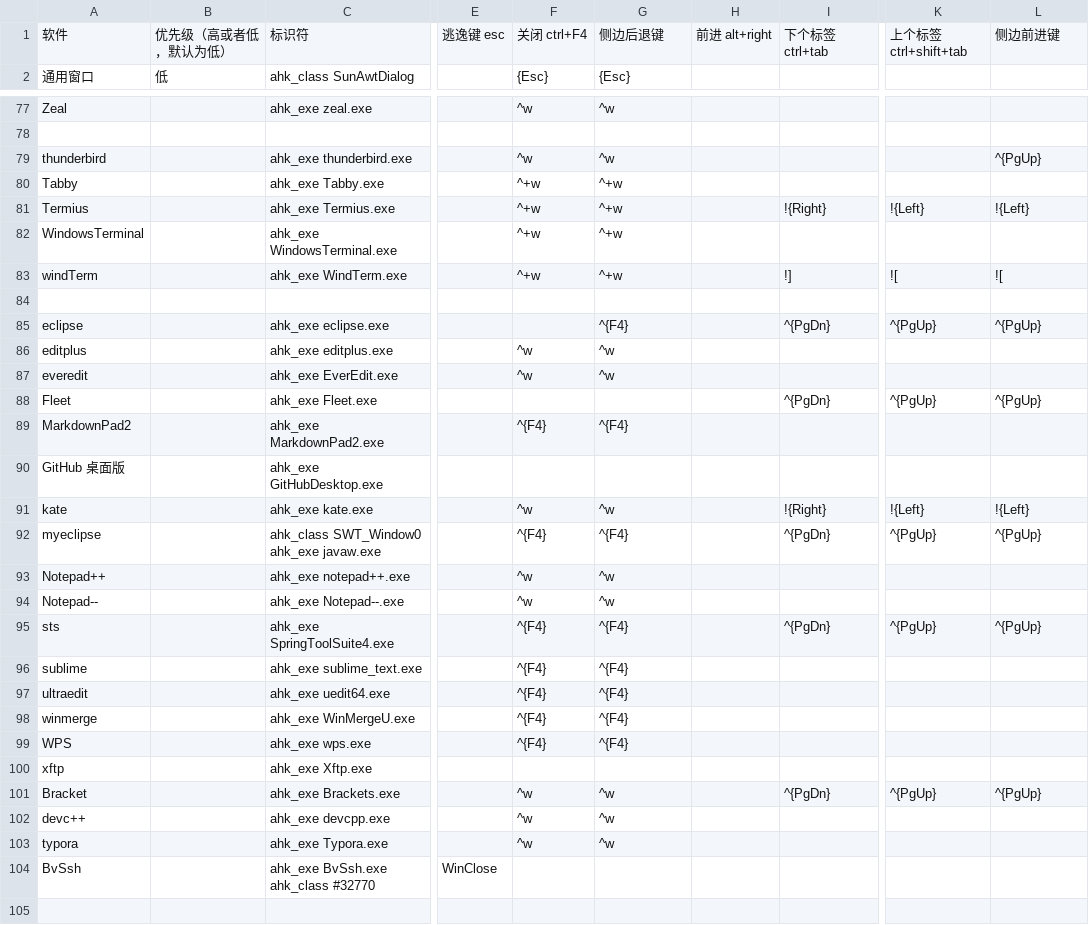
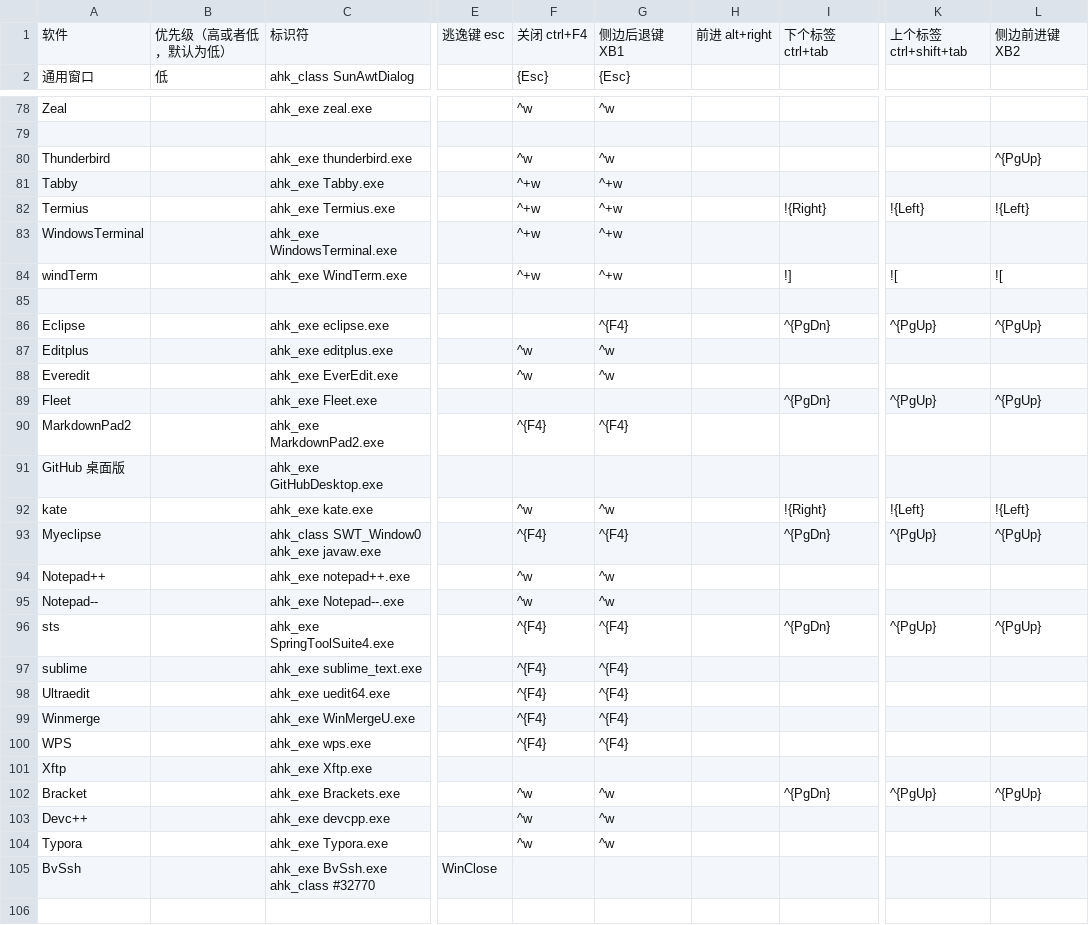
Before and after one commit to acc8226/jiejian, a CSV file: app.csv, drawn as a sheet; only a part is shown, gaps mark what is left out; addresses are those after the commit; the diff covers the shown part only; the diff names each change by its address in the sheet, - before the commit and + after, or states it on an @@ line.

```diff
--- a/app.csv
+++ b/app.csv
-G1: 侧边后退键
+G1: 侧边后退键 XB1
-L1: 侧边前进键
+L1: 侧边前进键 XB2
-A80: thunderbird
+A80: Thunderbird
-A86: eclipse
+A86: Eclipse
-A87: editplus
+A87: Editplus
-A88: everedit
+A88: Everedit
-A93: myeclipse
+A93: Myeclipse
-A98: ultraedit
+A98: Ultraedit
-A99: winmerge
+A99: Winmerge
-A101: xftp
+A101: Xftp
-A103: devc++
+A103: Devc++
-A104: typora
+A104: Typora
```
Also changed, not shown: 11 added rows and 15 edited cells elsewhere in this file, 6 other files.
